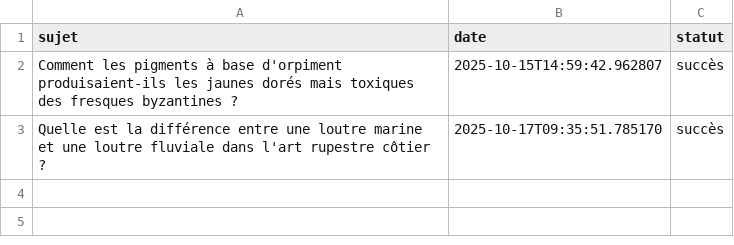
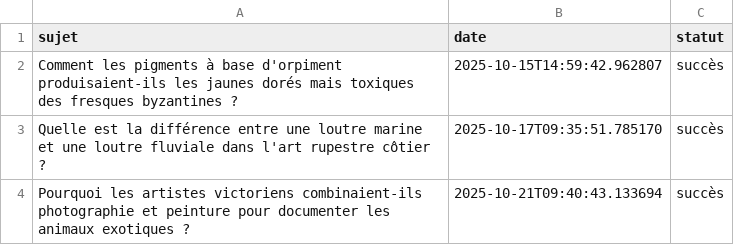
Before and after one commit to Metalosmose21/Animaux-5, a CSV file: sujets_traites.csv, drawn as a sheet; the diff names each change by its address in the sheet, - before the commit and + after, or states it on an @@ line.

```diff
--- a/sujets_traites.csv
+++ b/sujets_traites.csv
+row 4: Pourquoi les artistes victoriens combinaient-ils photographie et peinture pour documenter les animaux exotiques ? | 2025-10-21T09:40:43.133694 | succès
```
Also changed, not shown: sujets.csv.
